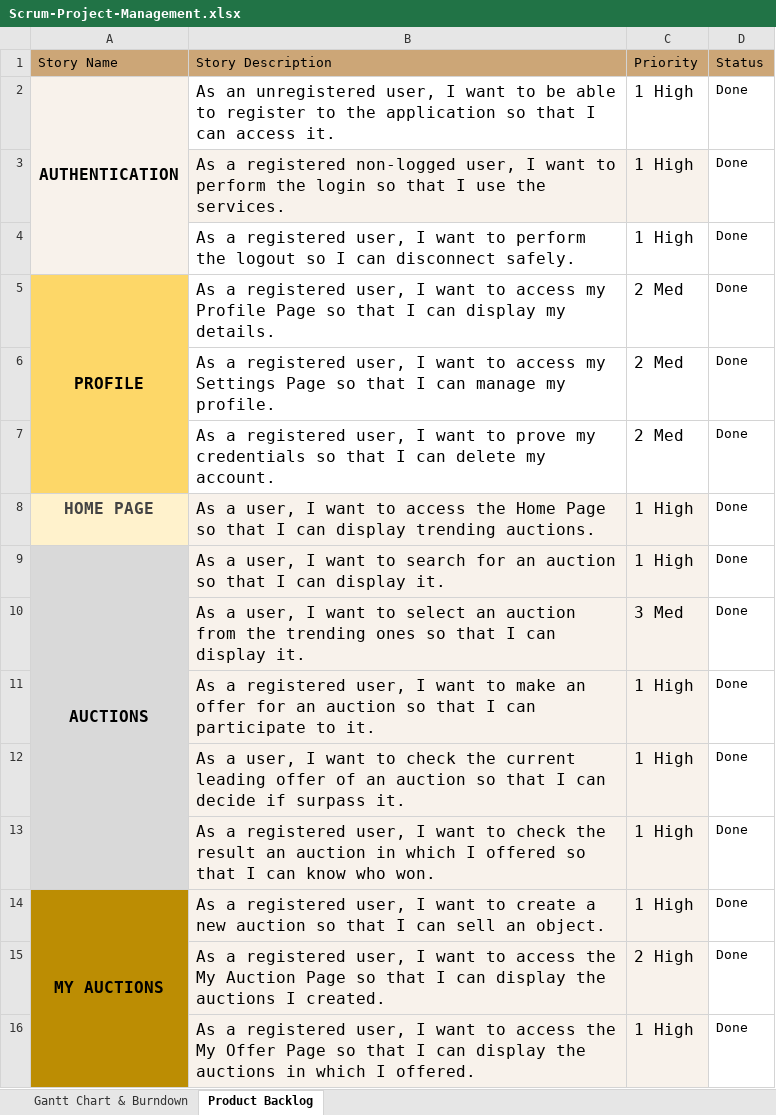
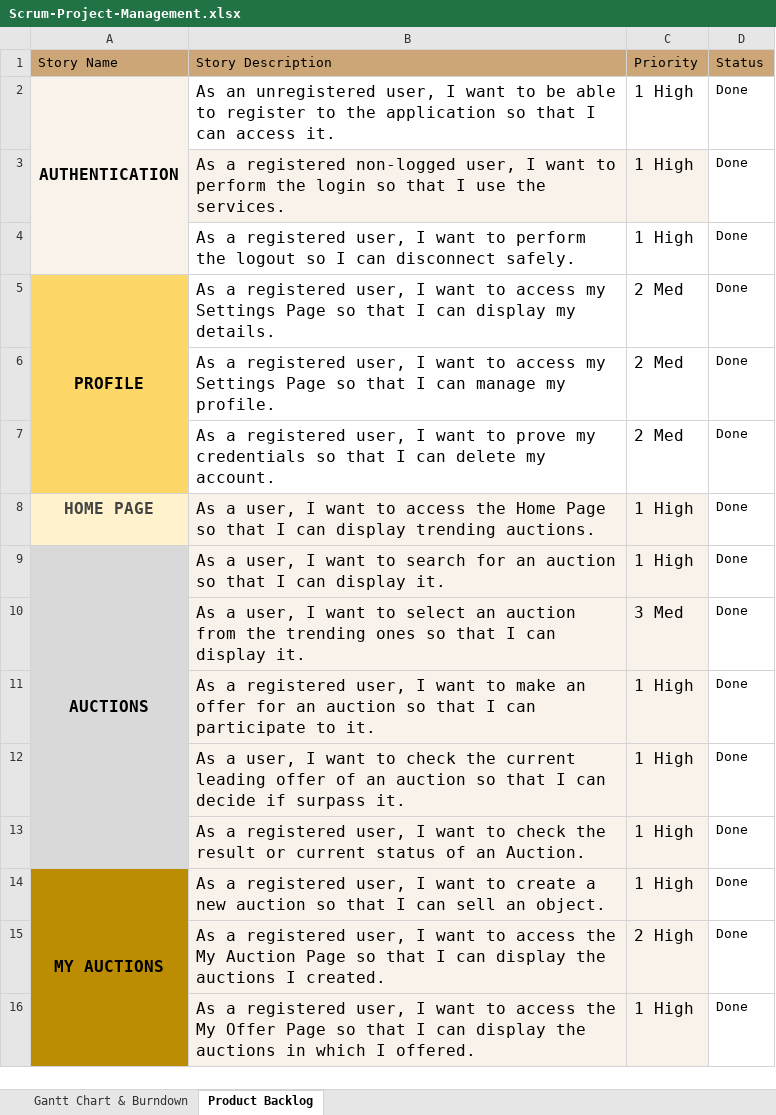
Before and after one commit to Francesco10998/Lab_Project, an Excel workbook: Documentation/Scrum-Project-Management.xlsx, sheet Product Backlog, drawn as a sheet; values as stored, in another font and other column widths than the file's, no borders; the diff names each change by its address in the sheet, - before the commit and + after, or states it on an @@ line.

Commit message:
Add files via upload

```diff
--- a/Documentation/Scrum-Project-Management.xlsx (sheet Product Backlog)
+++ b/Documentation/Scrum-Project-Management.xlsx (sheet Product Backlog)
-B5 (Story Description): …access my Profile Page so…
+B5 (Story Description): …access my Settings Page so…
-B13 (Story Description): …the result an auction in which I offered so that I can know who won.
+B13 (Story Description): …the result or current status of an Auction.
```
Also changed, not shown: charts or pictures.
